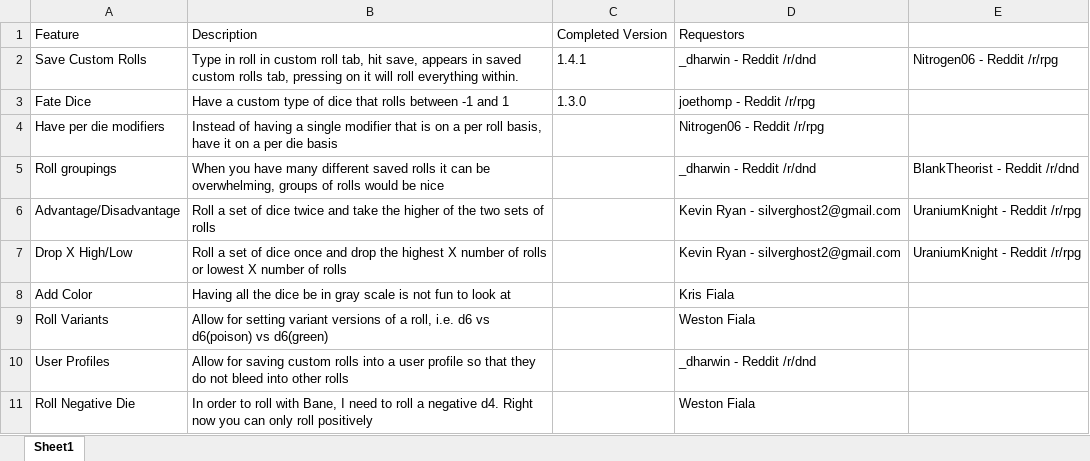
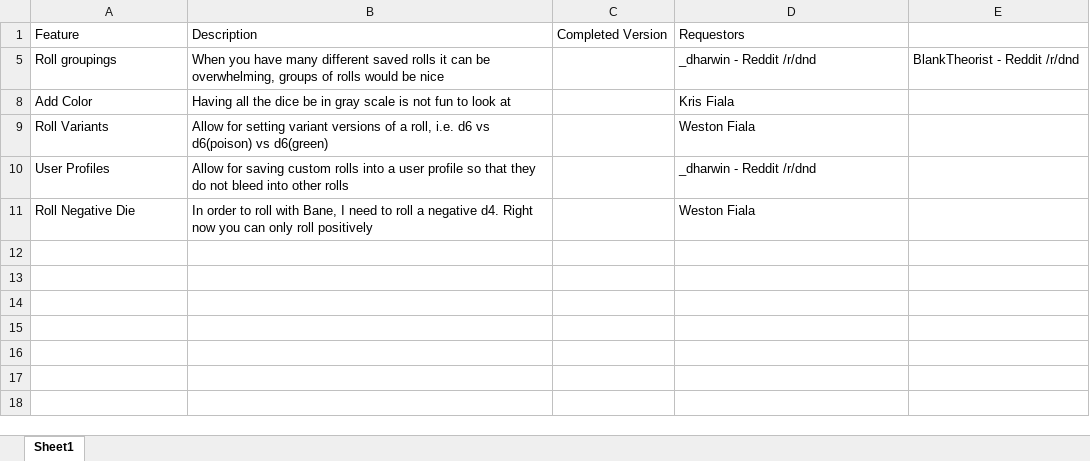
Before and after one commit to westonsfiala/CustomDiceRoller, an Excel workbook: Feature_Tracker.xlsx, sheet Sheet1, drawn as a sheet; values as stored, in another font and other column widths than the file's, no borders; the diff names each change by its address in the sheet, - before the commit and + after, or states it on an @@ line.

```diff
--- a/Feature_Tracker.xlsx (sheet Sheet1)
+++ b/Feature_Tracker.xlsx (sheet Sheet1)
@@ row 2 hidden: Save Custom Rolls | Type in roll in custom roll tab, hit save, appears in saved custom rolls tab, pressing on it will roll everything within. | 1.4.1 | _dharwin - Reddit /r/dnd | Nitrogen06 - Reddit /r/rpg @@
@@ row 3 hidden: Fate Dice | Have a custom type of dice that rolls between -1 and 1 | 1.3.0 | joethomp - Reddit /r/rpg @@
-row 4: Have per die modifiers | Instead of having a single modifier that is on a per roll basis, have it on a per die basis |  | Nitrogen06 - Reddit /r/rpg
-row 6: Advantage/Disadvantage | Roll a set of dice twice and take the higher of the two sets of rolls |  | Kevin Ryan - silverghost2@gmail.com | UraniumKnight - Reddit /r/rpg
-row 7: Drop X High/Low | Roll a set of dice once and drop the highest X number of rolls or lowest X number of rolls |  | Kevin Ryan - silverghost2@gmail.com | UraniumKnight - Reddit /r/rpg
```
Also changed, not shown: hidden cells, InstallTracker.xlsx, 13 other files.
